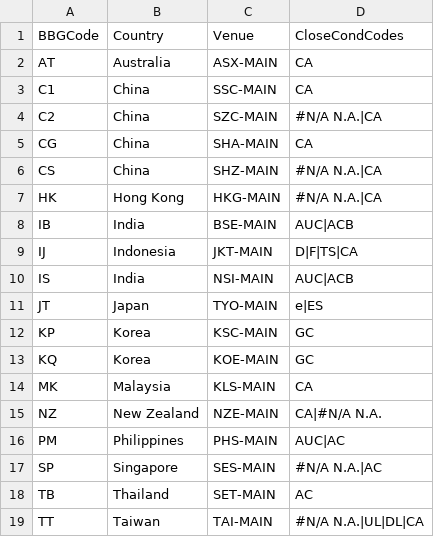
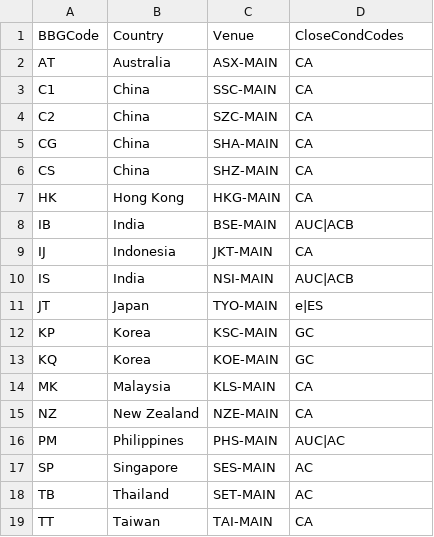
Before and after one commit to kas77000/avo, a CSV file: Phase1/AB/config/close_conditions.csv, drawn as a sheet.

```diff
--- a/Phase1/AB/config/close_conditions.csv
+++ b/Phase1/AB/config/close_conditions.csv
@@ -3,8 +3,8 @@ AT,Australia,ASX-MAIN,CA
 C1,China,SSC-MAIN,CA
-C2,China,SZC-MAIN,#N/A N.A.|CA
+C2,China,SZC-MAIN,CA
 CG,China,SHA-MAIN,CA
-CS,China,SHZ-MAIN,#N/A N.A.|CA
-HK,Hong Kong,HKG-MAIN,#N/A N.A.|CA
+CS,China,SHZ-MAIN,CA
+HK,Hong Kong,HKG-MAIN,CA
 IB,India,BSE-MAIN,AUC|ACB
-IJ,Indonesia,JKT-MAIN,D|F|TS|CA
+IJ,Indonesia,JKT-MAIN,CA
 IS,India,NSI-MAIN,AUC|ACB
@@ -14,6 +14,6 @@ KQ,Korea,KOE-MAIN,GC
 MK,Malaysia,KLS-MAIN,CA
-NZ,New Zealand,NZE-MAIN,CA|#N/A N.A.
+NZ,New Zealand,NZE-MAIN,CA
 PM,Philippines,PHS-MAIN,AUC|AC
-SP,Singapore,SES-MAIN,#N/A N.A.|AC
+SP,Singapore,SES-MAIN,AC
 TB,Thailand,SET-MAIN,AC
-TT,Taiwan,TAI-MAIN,#N/A N.A.|UL|DL|CA
+TT,Taiwan,TAI-MAIN,CA
```
Also changed, not shown: 1 other file.
